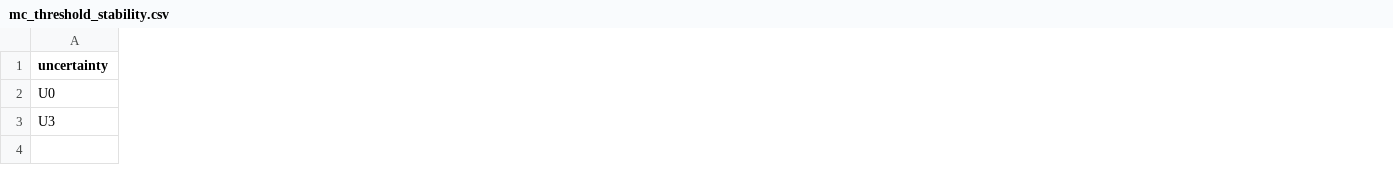
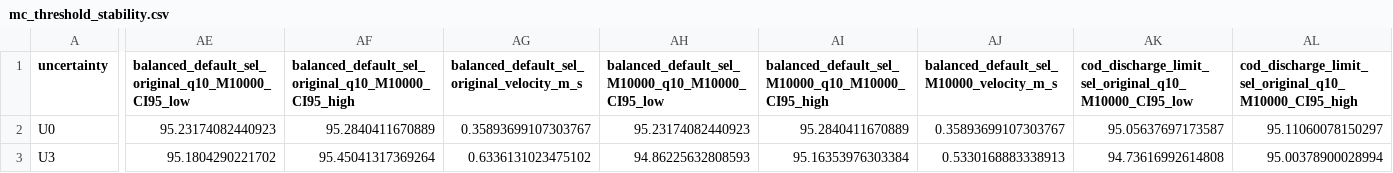
Before and after one commit to ketney1982/dairy-cip-digital-twin, a CSV file: results/mc_threshold_stability.csv, drawn as a sheet; only a part is shown, gaps mark what is left out; the diff covers the shown part only; the diff names each change by its address in the sheet, - before the commit and + after, or states it on an @@ line.

```diff
--- a/results/mc_threshold_stability.csv
+++ b/results/mc_threshold_stability.csv
+column AE, rows 1-3: balanced_default_sel_original_q10_M10000_CI95_low | 95.23174082440923 | 95.1804290221702
+column AF, rows 1-3: balanced_default_sel_original_q10_M10000_CI95_high | 95.2840411670889 | 95.45041317369264
+column AG, rows 1-3: balanced_default_sel_original_velocity_m_s | 0.35893699107303767 | 0.6336131023475102
+column AH, rows 1-3: balanced_default_sel_M10000_q10_M10000_CI95_low | 95.23174082440923 | 94.86225632808593
+column AI, rows 1-3: balanced_default_sel_M10000_q10_M10000_CI95_high | 95.2840411670889 | 95.16353976303384
+column AJ, rows 1-3: balanced_default_sel_M10000_velocity_m_s | 0.35893699107303767 | 0.5330168883338913
+column AK, rows 1-3: cod_discharge_limit_sel_original_q10_M10000_CI95_low | 95.05637697173587 | 94.73616992614808
+column AL, rows 1-3: cod_discharge_limit_sel_original_q10_M10000_CI95_high | 95.11060078150297 | 95.00378900028994
```
Also changed, not shown: 4 added columns elsewhere in this file, 3 other files.
